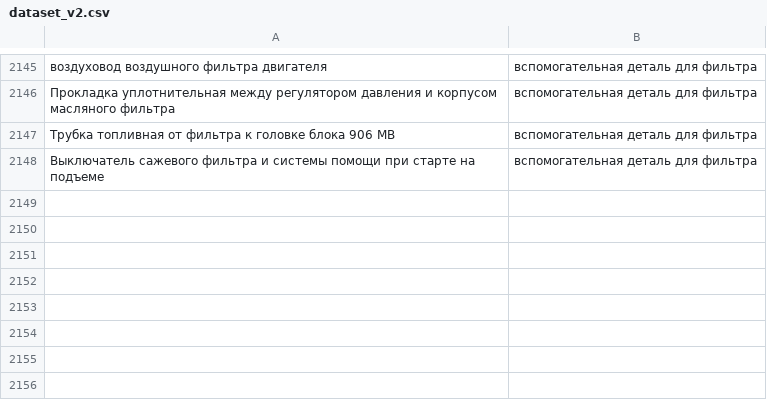
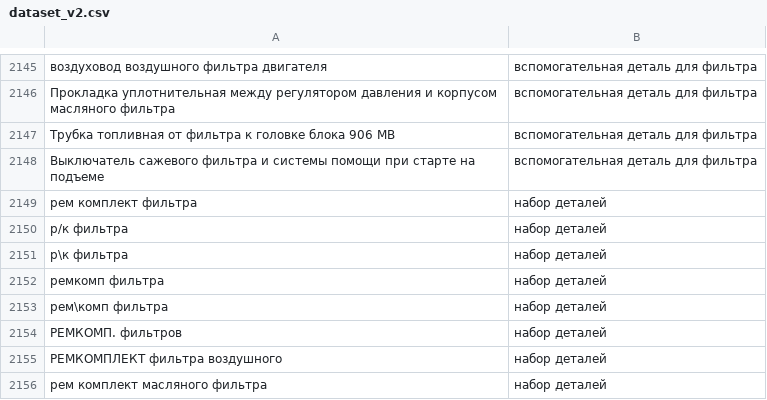
Before and after one commit to pasukka/auto-part-dataset, a CSV file: filters/dataset_v2.csv, drawn as a sheet; only a part is shown, gaps mark what is left out; the diff names each change by its address in the sheet, - before the commit and + after, or states it on an @@ line.

```diff
--- a/filters/dataset_v2.csv
+++ b/filters/dataset_v2.csv
+row 2149: рем комплект фильтра | набор деталей
+row 2150: р/к фильтра | набор деталей
+row 2151: р\к фильтра | набор деталей
+row 2152: ремкомп фильтра | набор деталей
+row 2153: рем\комп фильтра | набор деталей
+row 2154: РЕМКОМП. фильтров | набор деталей
+row 2155: РЕМКОМПЛЕКТ фильтра воздушного | набор деталей
+row 2156: рем комплект масляного фильтра | набор деталей
```
Also changed, not shown: sensors/sensor_dataset.csv.
